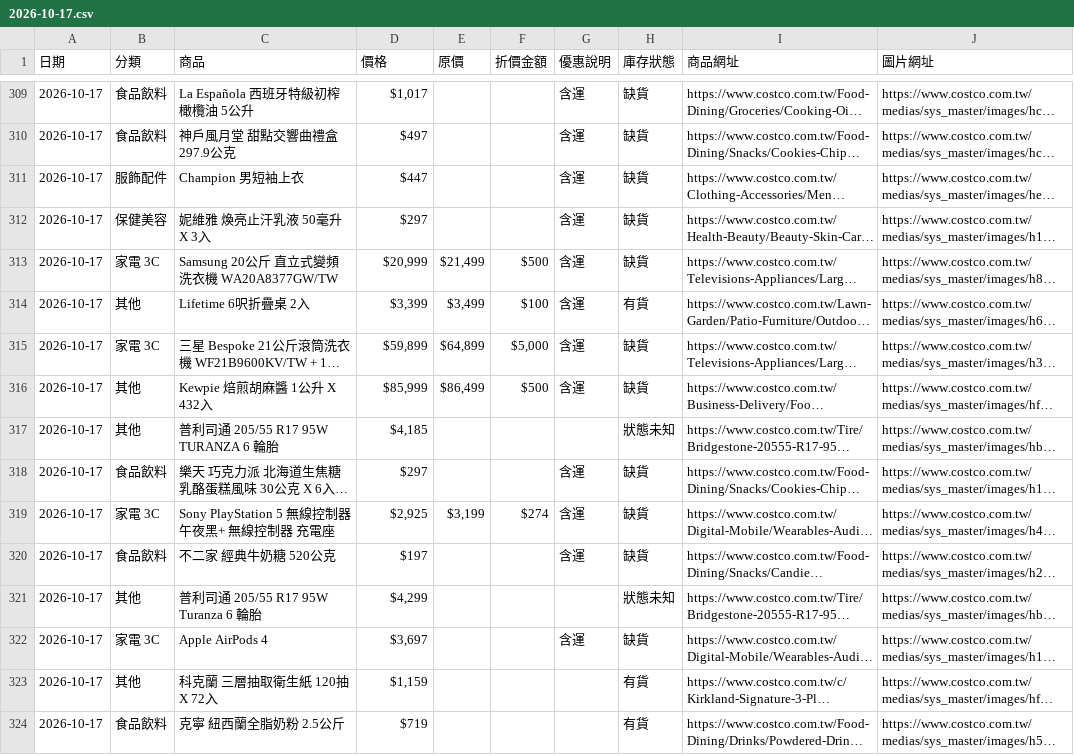
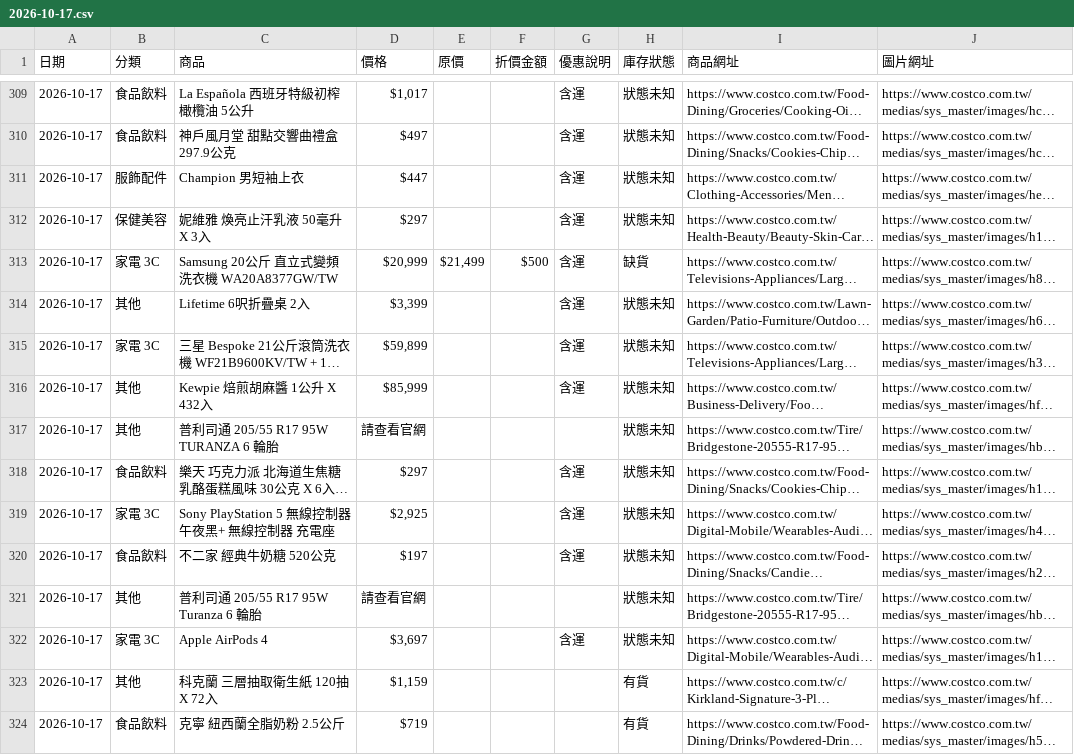
Before and after one commit to da199919-ux/costco-daily-deals, a CSV file: output/history/2026-10-17.csv, drawn as a sheet; only a part is shown, gaps mark what is left out; long unchanged cells end in …; the diff covers the shown part only; the diff names each change by its address in the sheet, - before the commit and + after, or states it on an @@ line.

```diff
--- a/output/history/2026-10-17.csv
+++ b/output/history/2026-10-17.csv
-H309:H312 (庫存狀態): 缺貨
+H309:H312 (庫存狀態): 狀態未知
-E314 (原價): $3,499
+E314 (原價): (empty)
-F314 (折價金額): $100
+F314 (折價金額): (empty)
-H314 (庫存狀態): 有貨
+H314 (庫存狀態): 狀態未知
-E315 (原價): $64,899
+E315 (原價): (empty)
-F315 (折價金額): $5,000
+F315 (折價金額): (empty)
-H315:H316 (庫存狀態): 缺貨
+H315:H316 (庫存狀態): 狀態未知
-E316 (原價): $86,499
+E316 (原價): (empty)
-F316 (折價金額): $500
+F316 (折價金額): (empty)
-D317 (價格): $4,185
+D317 (價格): 請查看官網
-H318:H320 (庫存狀態): 缺貨
+H318:H320 (庫存狀態): 狀態未知
-E319 (原價): $3,199
+E319 (原價): (empty)
-F319 (折價金額): $274
+F319 (折價金額): (empty)
-D321 (價格): $4,299
+D321 (價格): 請查看官網
-H322 (庫存狀態): 缺貨
+H322 (庫存狀態): 狀態未知
```
Also changed, not shown: 104 edited cells elsewhere in this file, output/latest.csv, 4 other files.
